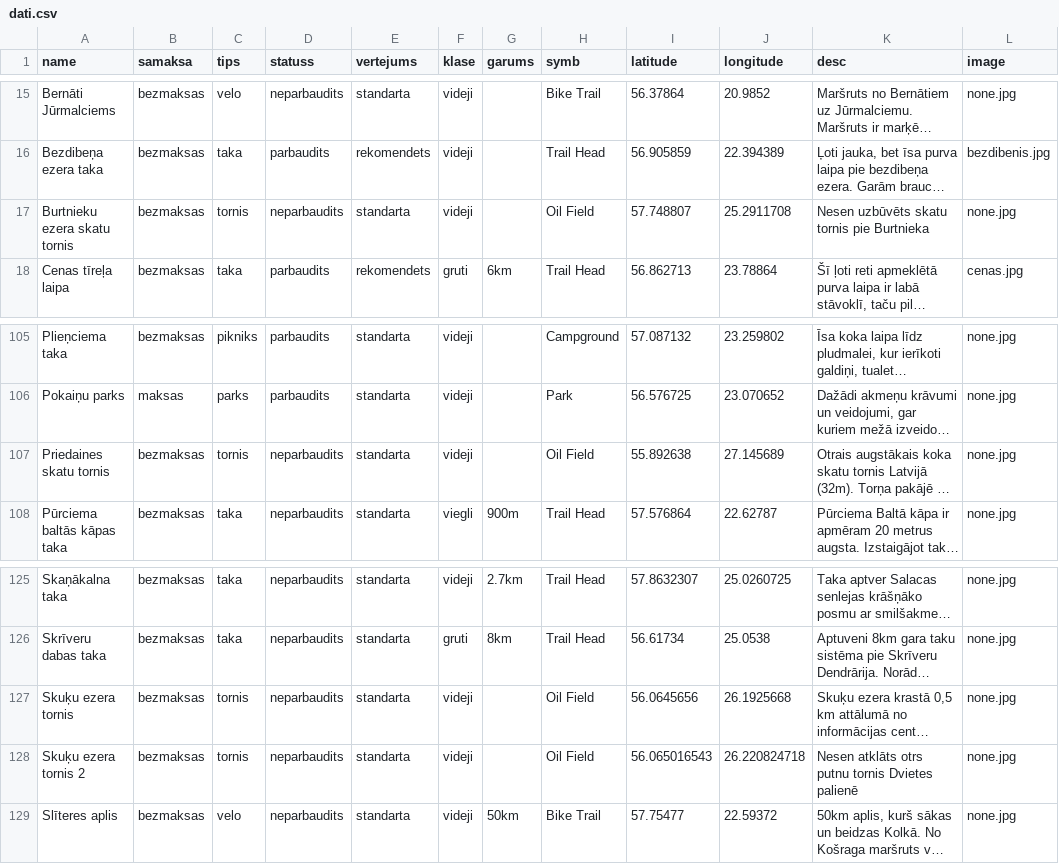
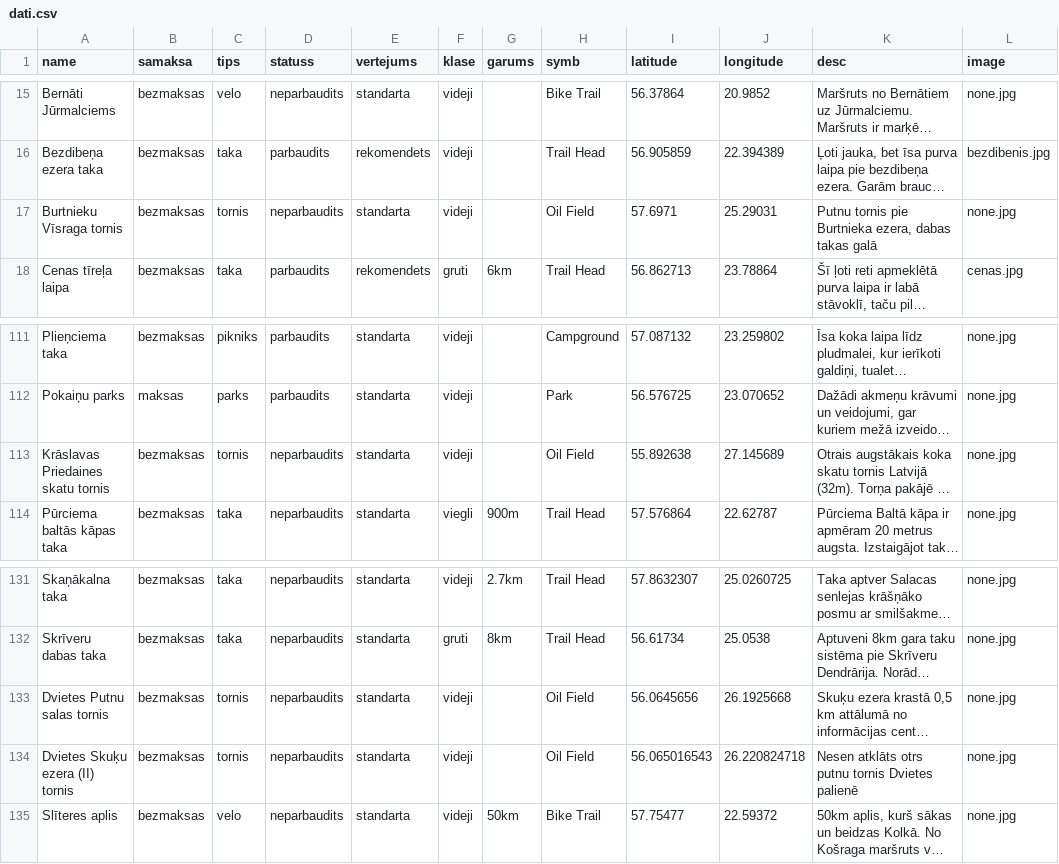
Before and after one commit to trakais/trakais.github.io, a CSV file: dati.csv, drawn as a sheet; only a part is shown, gaps mark what is left out; long unchanged cells end in …; addresses are those after the commit; the diff covers the shown part only; the diff names each change by its address in the sheet, - before the commit and + after, or states it on an @@ line.

Commit message:
added dodies torni

```diff
--- a/dati.csv
+++ b/dati.csv
-A17 (name): Burtnieku ezera skatu tornis
+A17 (name): Burtnieku Vīsraga tornis
-I17 (latitude): 57.748807
+I17 (latitude): 57.6971
-J17 (longitude): 25.2911708
+J17 (longitude): 25.29031
-K17 (desc): Nesen uzbūvēts skatu tornis pie Burtnieka
+K17 (desc): Putnu tornis pie Burtnieka ezera, dabas takas galā
-A113 (name): Priedaines skatu tornis
+A113 (name): Krāslavas Priedaines skatu tornis
-A133 (name): Skuķu ezera tornis
+A133 (name): Dvietes Putnu salas tornis
-A134 (name): Skuķu ezera tornis 2
+A134 (name): Dvietes Skuķu ezera (II) tornis
```
Also changed, not shown: 9 added rows and 2 edited cells elsewhere in this file.
